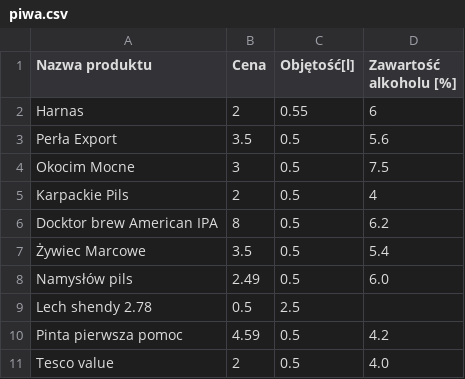
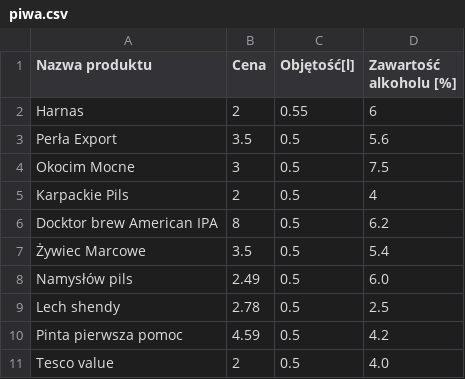
Before and after one commit to 226543/ProblemPlecakowy, a CSV file: piwa.csv, drawn as a sheet; removed rows and columns are numbered as before the commit, all else as after; the diff names each change by its address in the sheet, - before the commit and + after, or states it on an @@ line.

Commit message:
Update piwa.csv

```diff
--- a/piwa.csv
+++ b/piwa.csv
-row 9: Lech shendy 2.78 | 0.5 | 2.5
+row 9: Lech shendy | 2.78 | 0.5 | 2.5
```
